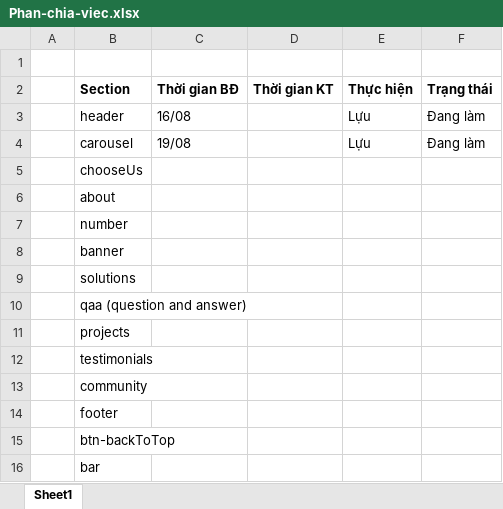
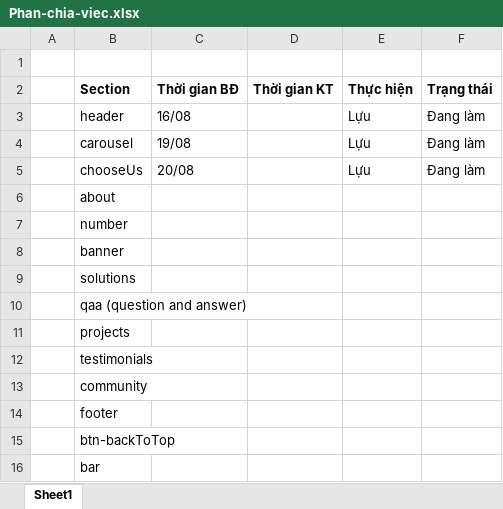
Before and after one commit to luuhuynhh/BC35E_Capstone_HTML-CSS_Group4, an Excel workbook: Phan-chia-viec.xlsx, sheet Sheet1, drawn as a sheet; values as stored, in another font and other column widths than the file's, no borders; the diff names each change by its address in the sheet, - before the commit and + after, or states it on an @@ line.

```diff
--- a/Phan-chia-viec.xlsx (sheet Sheet1)
+++ b/Phan-chia-viec.xlsx (sheet Sheet1)
-C5 (Thời gian BĐ): (empty)
+C5 (Thời gian BĐ): 20/08
-E5 (Thực hiện): (empty)
+E5 (Thực hiện): Lựu
-F5 (Trạng thái): (empty)
+F5 (Trạng thái): Đang làm
```
Also changed, not shown: 5 other files.
